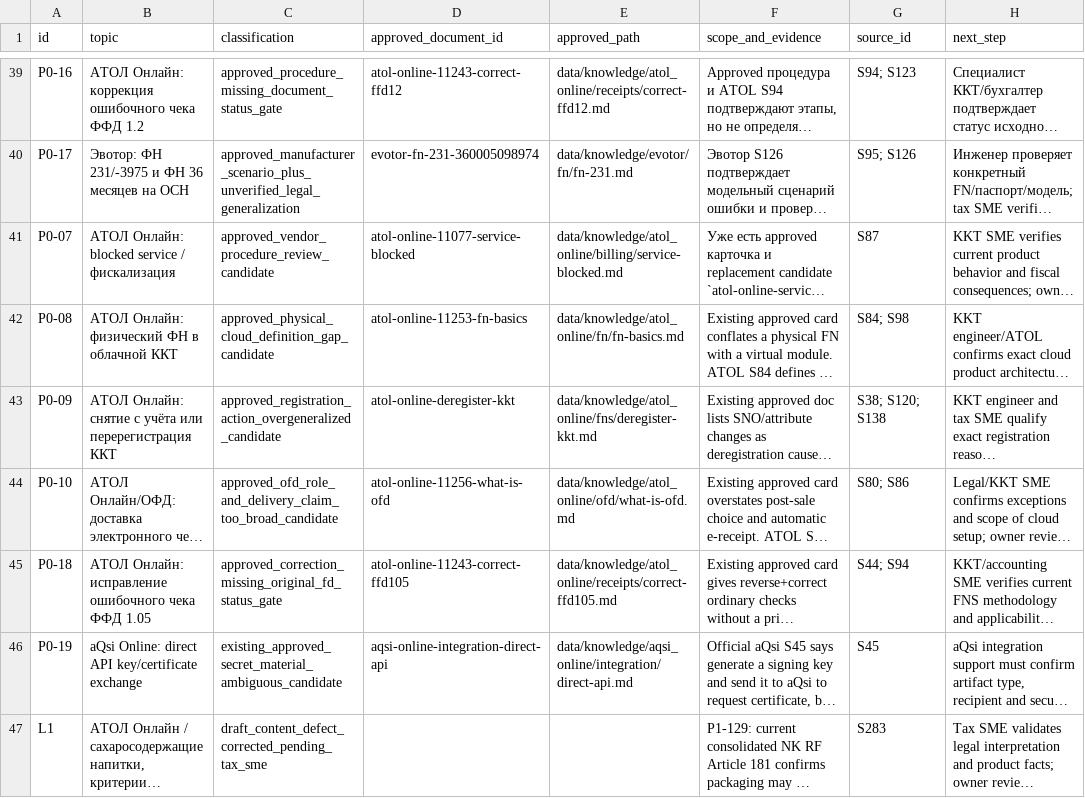
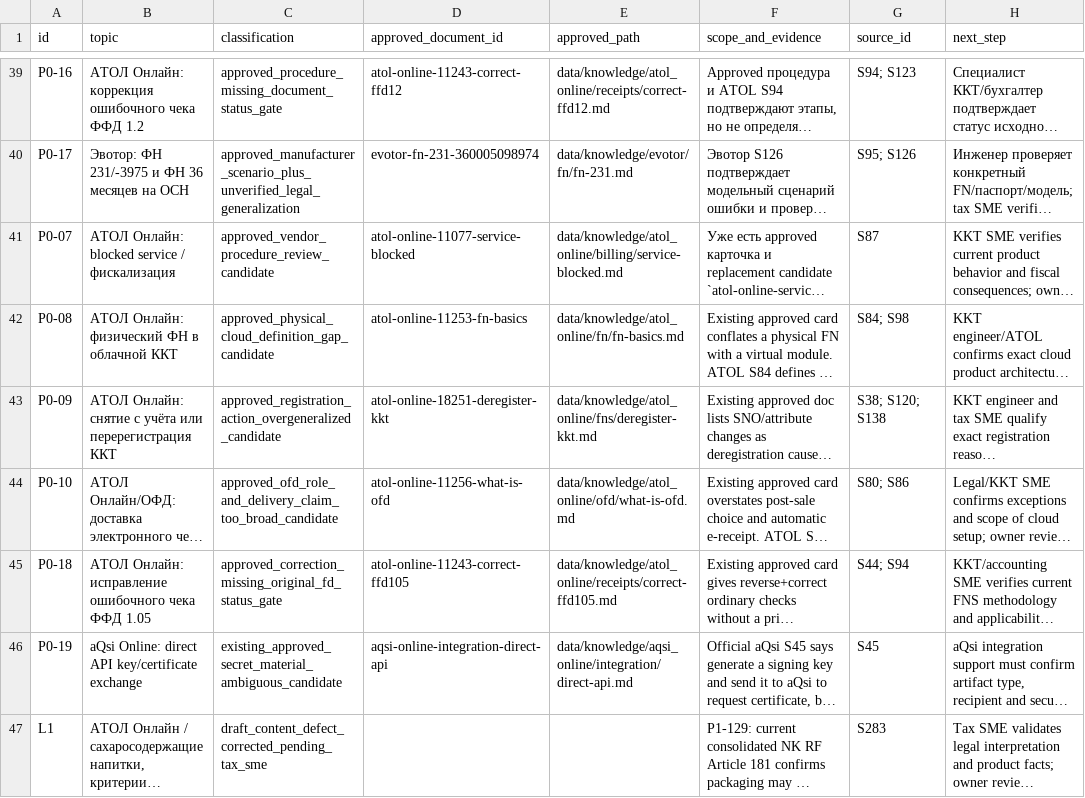
Before and after one commit to Shira-Artem/Support-RAG-Bot, a CSV file: reports/kb_parallel_review/coverage_matrix.csv, drawn as a sheet; only a part is shown, gaps mark what is left out; long unchanged cells end in …; the diff covers the shown part only; the diff names each change by its address in the sheet, - before the commit and + after, or states it on an @@ line.

```diff
--- a/reports/kb_parallel_review/coverage_matrix.csv
+++ b/reports/kb_parallel_review/coverage_matrix.csv
-D43 (approved_document_id): atol-online-deregister-kkt
+D43 (approved_document_id): atol-online-18251-deregister-kkt
```
Also changed, not shown: 8 edited cells elsewhere in this file, reports/kb_review_b2_quality/audit_inventory.csv, reports/kb_review_b2_quality/candidate_validation.csv, 28 other files.
